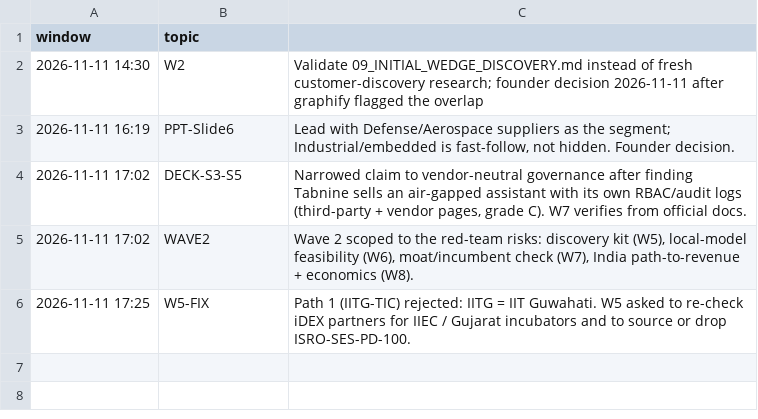
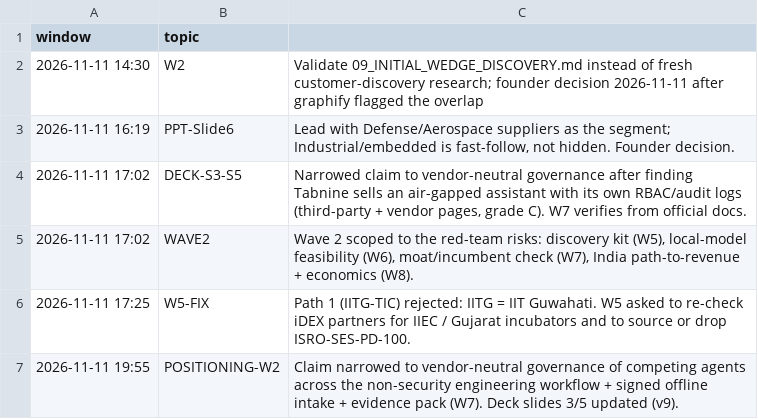
Before and after one commit to Srujan0798/AirG.A.P, a CSV file: harness/kb/decisions.csv, drawn as a sheet.

```diff
--- a/harness/kb/decisions.csv
+++ b/harness/kb/decisions.csv
@@ -6 +6,2 @@ window,topic
 2026-11-11 17:25,W5-FIX,"Path 1 (IITG-TIC) rejected: IITG = IIT Guwahati. W5 asked to re-check iDEX partners for IIEC / Gujarat incubators and to source or drop ISRO-SES-PD-100."
+2026-11-11 19:55,POSITIONING-W2,"Claim narrowed to vendor-neutral governance of competing agents across the non-security engineering workflow + signed offline intake + evidence pack (W7). Deck slides 3/5 updated (v9)."
```
Also changed, not shown: 28 other files.
